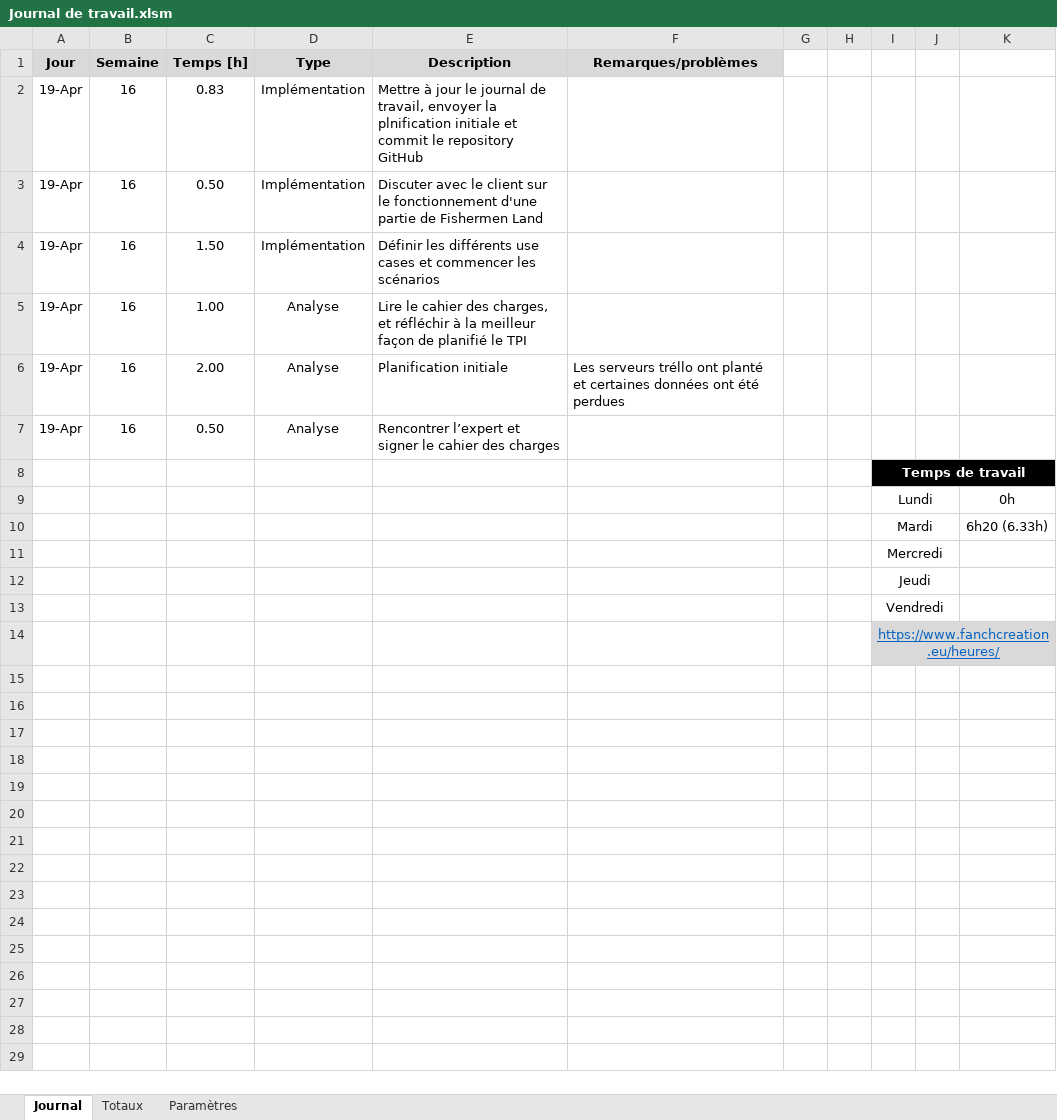
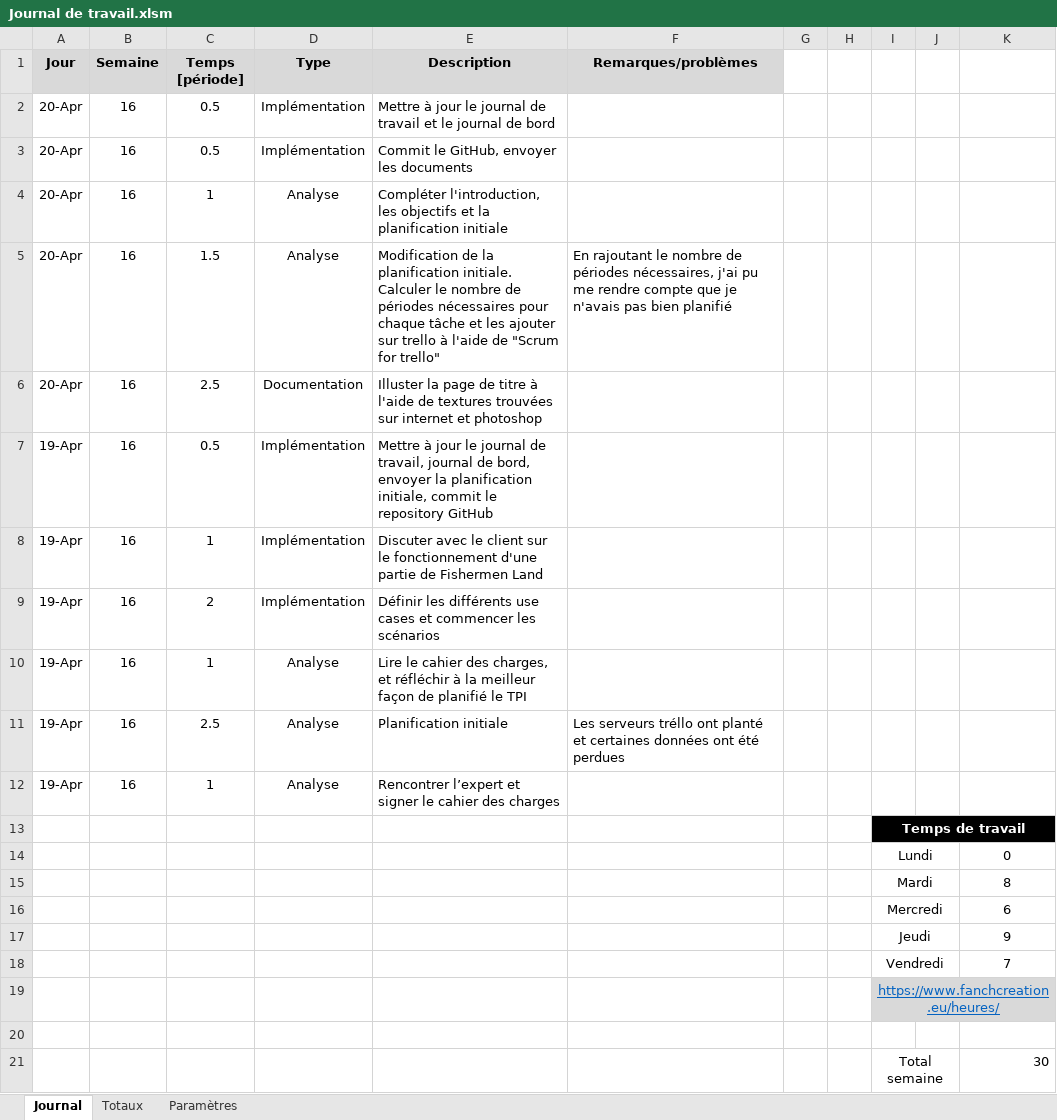
Before and after one commit to AlexandreJunod/Fishermen-Land, an Excel workbook: Documentation/Journal de travail.xlsm, sheet Journal, drawn as a sheet; values as stored, in another font and other column widths than the file's, no borders; charts and pictures not drawn; addresses are those after the commit; the diff names each change by its address in the sheet, - before the commit and + after, or states it on an @@ line.

Commit message:
Commit 2 - Analyse
Documentation/Analyse

```diff
--- a/Documentation/Journal de travail.xlsm (sheet Journal)
+++ b/Documentation/Journal de travail.xlsm (sheet Journal)
-C1: Temps [h]
+C1: Temps [période]
+row 2: 20-Apr | 16 | 0.5 | Implémentation | Mettre à jour le journal de travail et le journal de bord
+row 3: 20-Apr | 16 | 0.5 | Implémentation | Commit le GitHub, envoyer les documents
+row 4: 20-Apr | 16 | 1 | Analyse | Compléter l'introduction, les objectifs et la planification initiale
+row 5: 20-Apr | 16 | 1.5 | Analyse | Modification de la planification initiale. Calculer le nombre de périodes nécessaires pour chaque tâche et les ajouter sur trello à l'aide de "Scrum for trello" | En rajoutant le nombre de périodes nécessaires, j'ai pu me rendre compte que je n'avais pas bien planifié
+row 6: 20-Apr | 16 | 2.5 | Documentation | Illuster la page de titre à l'aide de textures trouvées sur internet et photoshop
-C7 (Temps [période]): 0.83
+C7 (Temps [période]): 0.5
-E7 (Description): …de travail, envoyer la plnification initiale et commit le…
+E7 (Description): …de travail, journal de bord, envoyer la planification initiale, commit le…
-C8 (Temps [période]): 0.50
+C8 (Temps [période]): 1
-C9 (Temps [période]): 1.50
+C9 (Temps [période]): 2
-C10 (Temps [période]): 1.00
+C10 (Temps [période]): 1
-C11 (Temps [période]): 2.00
+C11 (Temps [période]): 2.5
-C12 (Temps [période]): 0.50
+C12 (Temps [période]): 1
-K14: 0h
+K14: 0
-K15: 6h20 (6.33h)
+K15: 8
-K16: (empty)
+K16: 6
-K17: (empty)
+K17: 9
-K18: (empty)
+K18: 7
+row 20: (empty)
+row 21:  |  |  |  |  |  |  |  | Total semaine |  | 30
```
Also changed, not shown: formulas that keep their value, 5 other files.
